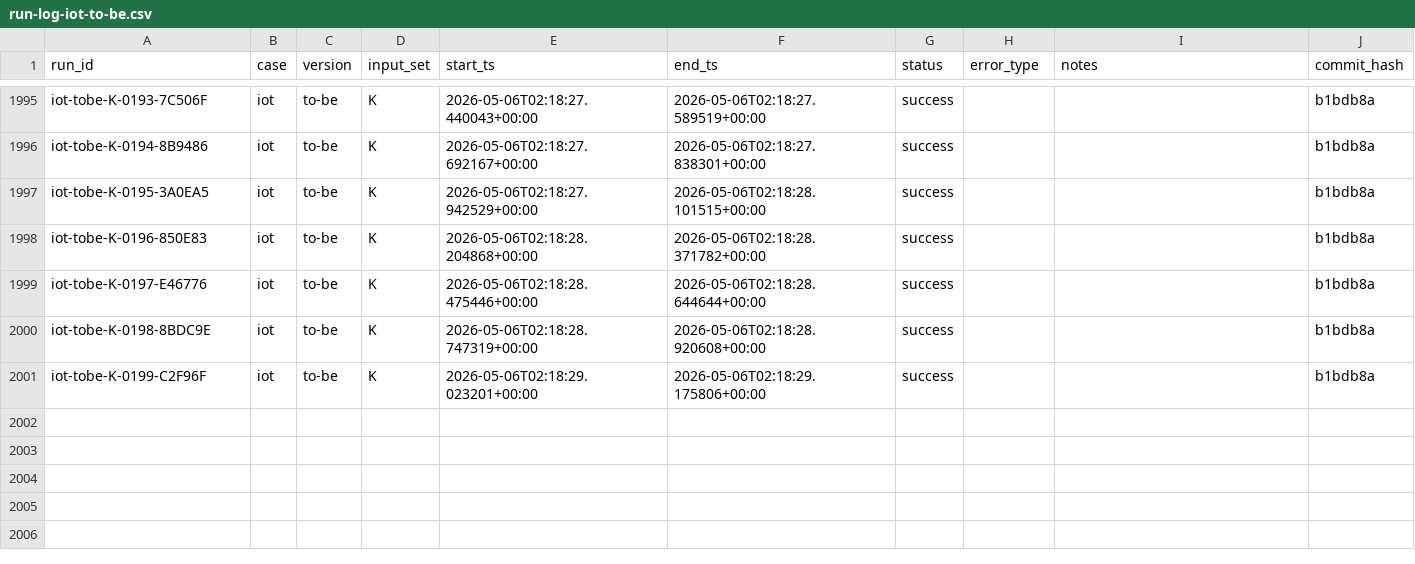
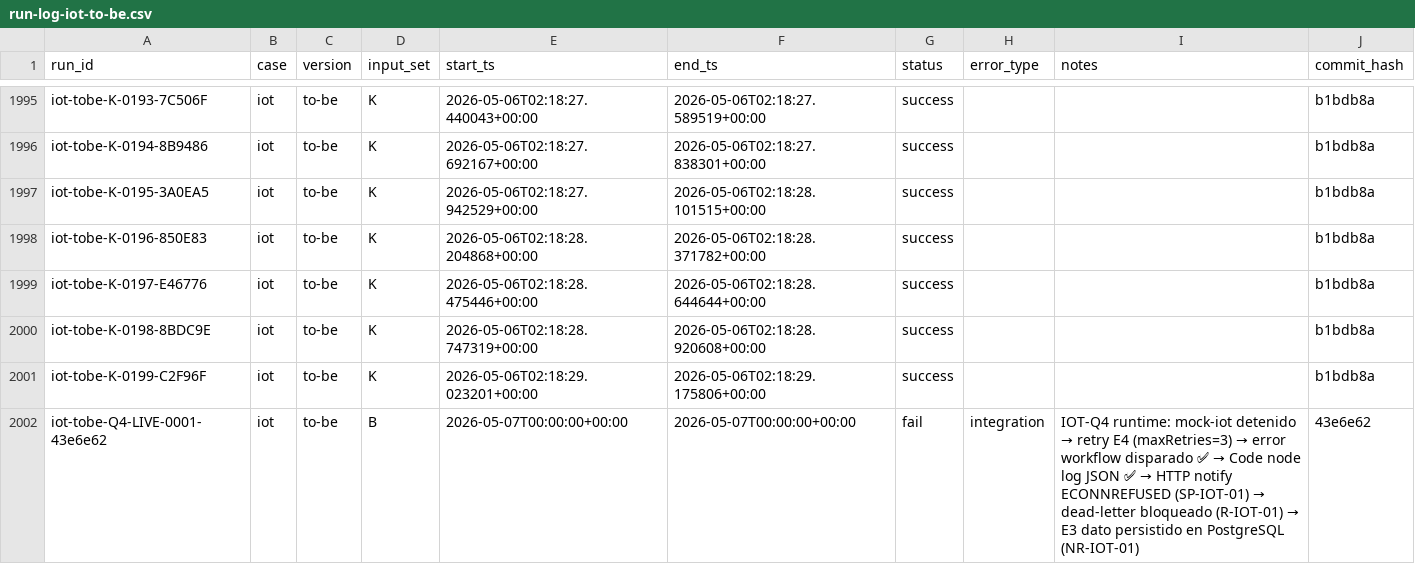
Before and after one commit to eliangilsierra/n8n-microframework, a CSV file: medicion/run-logs/iot/run-log-iot-to-be.csv, drawn as a sheet; only a part is shown, gaps mark what is left out.

```diff
--- a/medicion/run-logs/iot/run-log-iot-to-be.csv
+++ b/medicion/run-logs/iot/run-log-iot-to-be.csv
@@ -2001 +2001,2 @@ iot-tobe-K-0198-8BDC9E,iot,to-be,K,2026-05-06T02:18:28.747319+00:00,2026-05-06T0
 iot-tobe-K-0199-C2F96F,iot,to-be,K,2026-05-06T02:18:29.023201+00:00,2026-05-06T02:18:29.175806+00:00,success,,,b1bdb8a
+iot-tobe-Q4-LIVE-0001-43e6e62,iot,to-be,B,2026-05-07T00:00:00+00:00,2026-05-07T00:00:00+00:00,fail,integration,IOT-Q4 runtime: mock-iot detenido → retry E4 (maxRetries=3) → error workflow disparado ✅ → Code node log JSON ✅ → HTTP notify ECONNREFUSED (SP-IOT-01) → dead-letter bloqueado (R-IOT-01) → E3 dato persistido en PostgreSQL (NR-IOT-01),43e6e62
```
Also changed, not shown: 21 other files.
